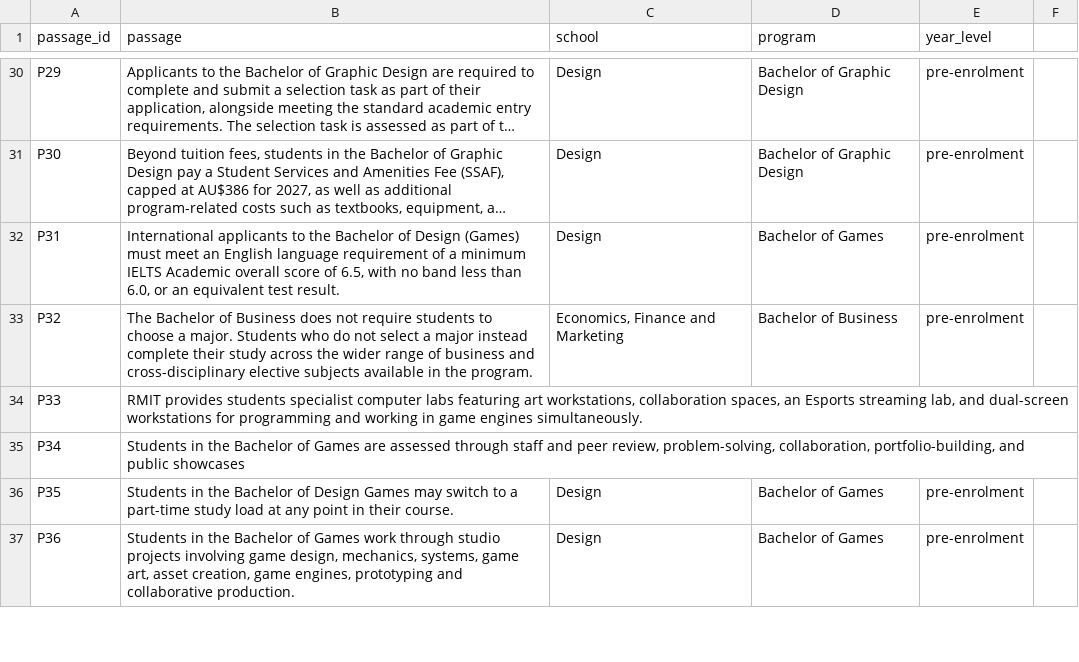
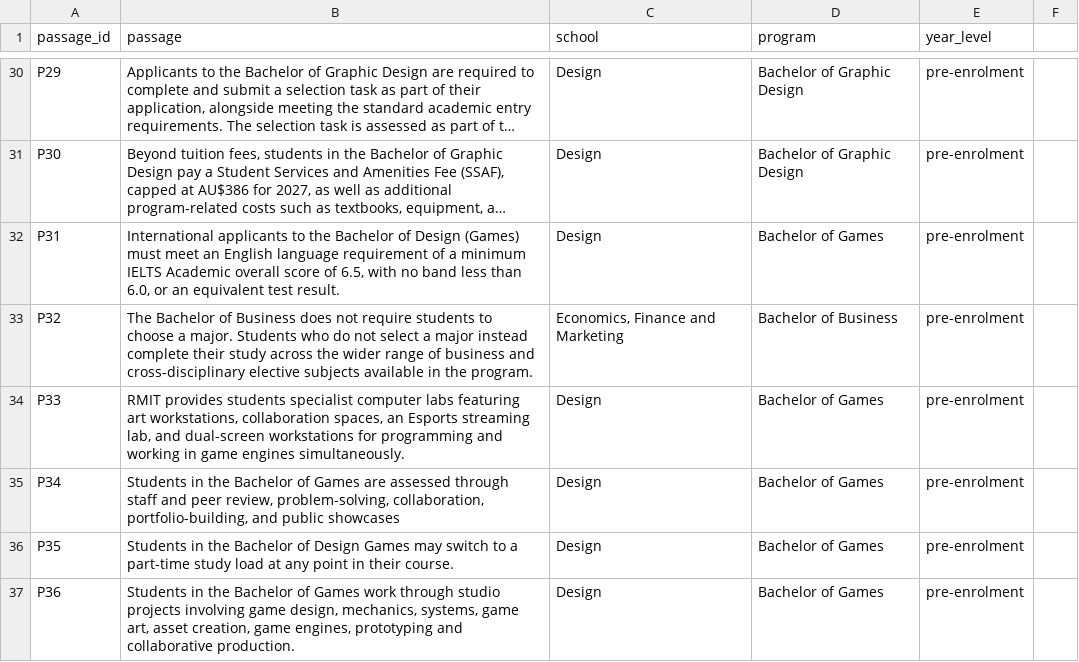
Before and after one commit to laineoli/COSC2669-WIL-Project-20, a CSV file: passages_WIL20.csv, drawn as a sheet; only a part is shown, gaps mark what is left out; long unchanged cells end in ….

Commit message:
Update passages_WIL20.csv

```diff
--- a/passages_WIL20.csv
+++ b/passages_WIL20.csv
@@ -33,4 +33,4 @@ P31,"International applicants to the Bachelor of Design (Games) must meet an Eng
 P32,"The Bachelor of Business does not require students to choose a major. Students who do not select a major instead complete their study across the wider range of business and cross-disciplinary elective subjects available in the program.","Economics, Finance and Marketing",Bachelor of Business,pre-enrolment
-P33,"RMIT provides students specialist computer labs featuring art workstations, collaboration spaces, an Esports streaming lab, and dual-screen workstations for programming and working in game engines simultaneously."
-P34,"Students in the Bachelor of Games are assessed through staff and peer review, problem-solving, collaboration, portfolio-building, and public showcases"
+P33,"RMIT provides students specialist computer labs featuring art workstations, collaboration spaces, an Esports streaming lab, and dual-screen workstations for programming and working in game engines simultaneously.",Design,Bachelor of Games,pre-enrolment
+P34,"Students in the Bachelor of Games are assessed through staff and peer review, problem-solving, collaboration, portfolio-building, and public showcases",Design,Bachelor of Games,pre-enrolment
 P35,"Students in the Bachelor of Design Games may switch to a part-time study load at any point in their course.",Design,Bachelor of Games,pre-enrolment
```
